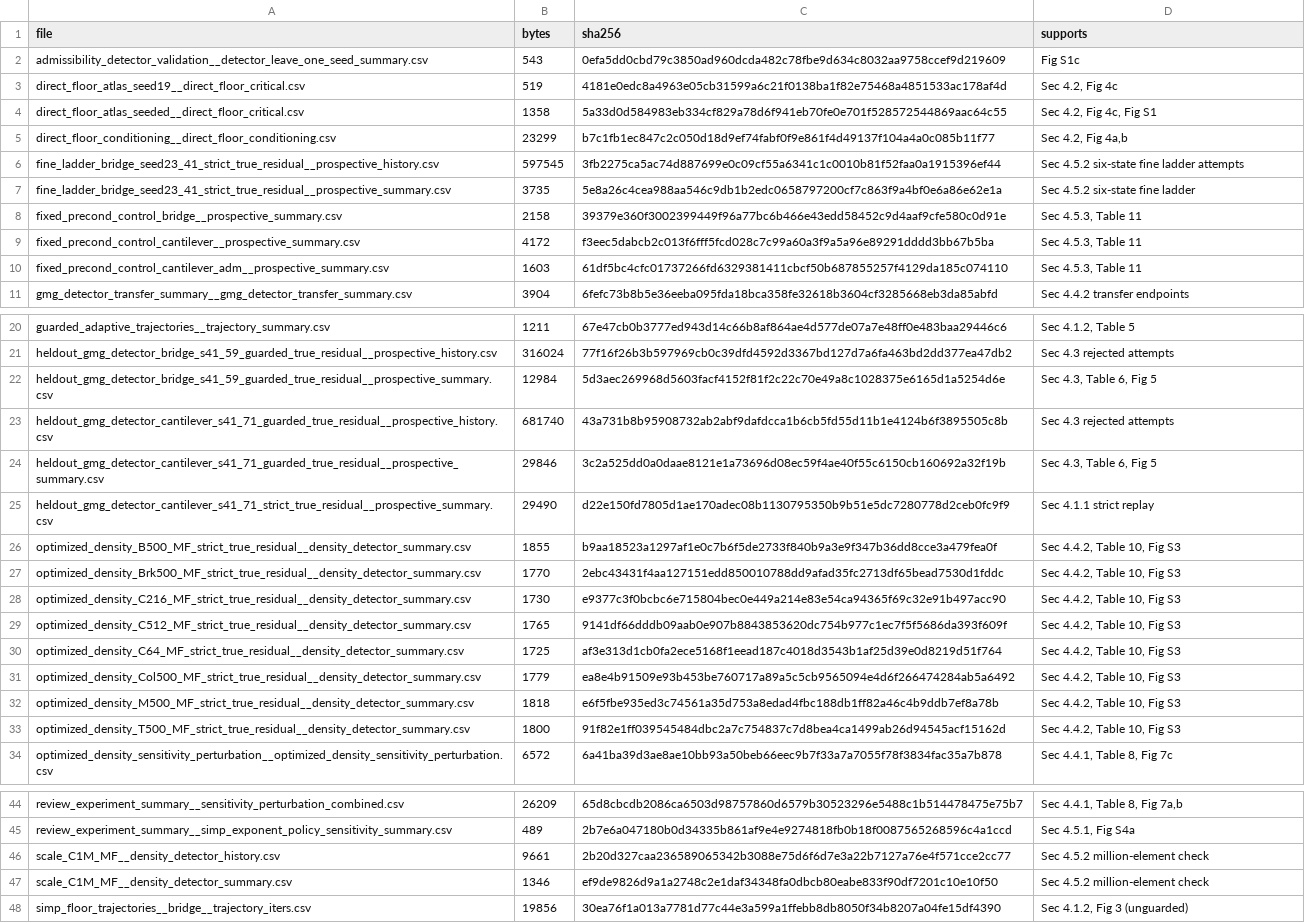
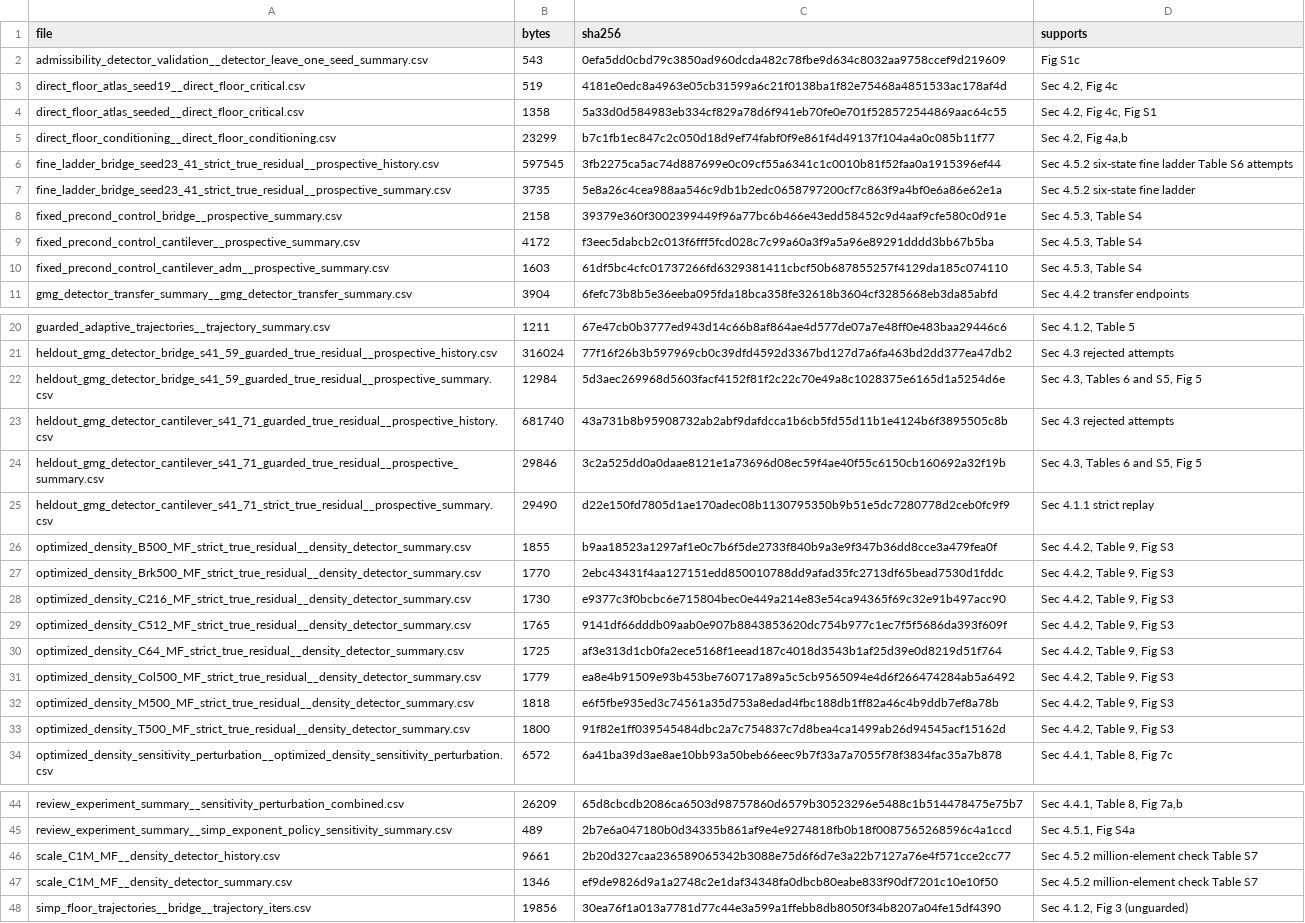
Before and after one commit to nbbllxx0/solver-admissibility-and-guarded-floor-selection, a CSV file: data/analysis_tables/MANIFEST.csv, drawn as a sheet; only a part is shown, gaps mark what is left out; the diff names each change by its address in the sheet, - before the commit and + after, or states it on an @@ line.

Commit message:
Deposit metadata: correct table count and stale cross-references
RELEASE_STATUS said 40 tables where 50 are deposited; the manifest's
supports column cited table numbers from the arXiv layout (Table 11 is
now Table S4, Table 10 is Table 9) and now also points at the new
supplementary tables S5-S7; CITATION.cff used the retired keep/raise
vocabulary.

```diff
--- a/data/analysis_tables/MANIFEST.csv
+++ b/data/analysis_tables/MANIFEST.csv
-D6 (supports): Sec 4.5.2 six-state fine ladder attempts
+D6 (supports): Sec 4.5.2 six-state fine ladder Table S6 attempts
-D8:D10 (supports): Sec 4.5.3, Table 11
+D8:D10 (supports): Sec 4.5.3, Table S4
-D22 (supports): Sec 4.3, Table 6, Fig 5
+D22 (supports): Sec 4.3, Tables 6 and S5, Fig 5
-D24 (supports): Sec 4.3, Table 6, Fig 5
+D24 (supports): Sec 4.3, Tables 6 and S5, Fig 5
-D26:D33 (supports): Sec 4.4.2, Table 10, Fig S3
+D26:D33 (supports): Sec 4.4.2, Table 9, Fig S3
-D46:D47 (supports): Sec 4.5.2 million-element check
+D46:D47 (supports): Sec 4.5.2 million-element check Table S7
```
Also changed, not shown: 2 other files.
